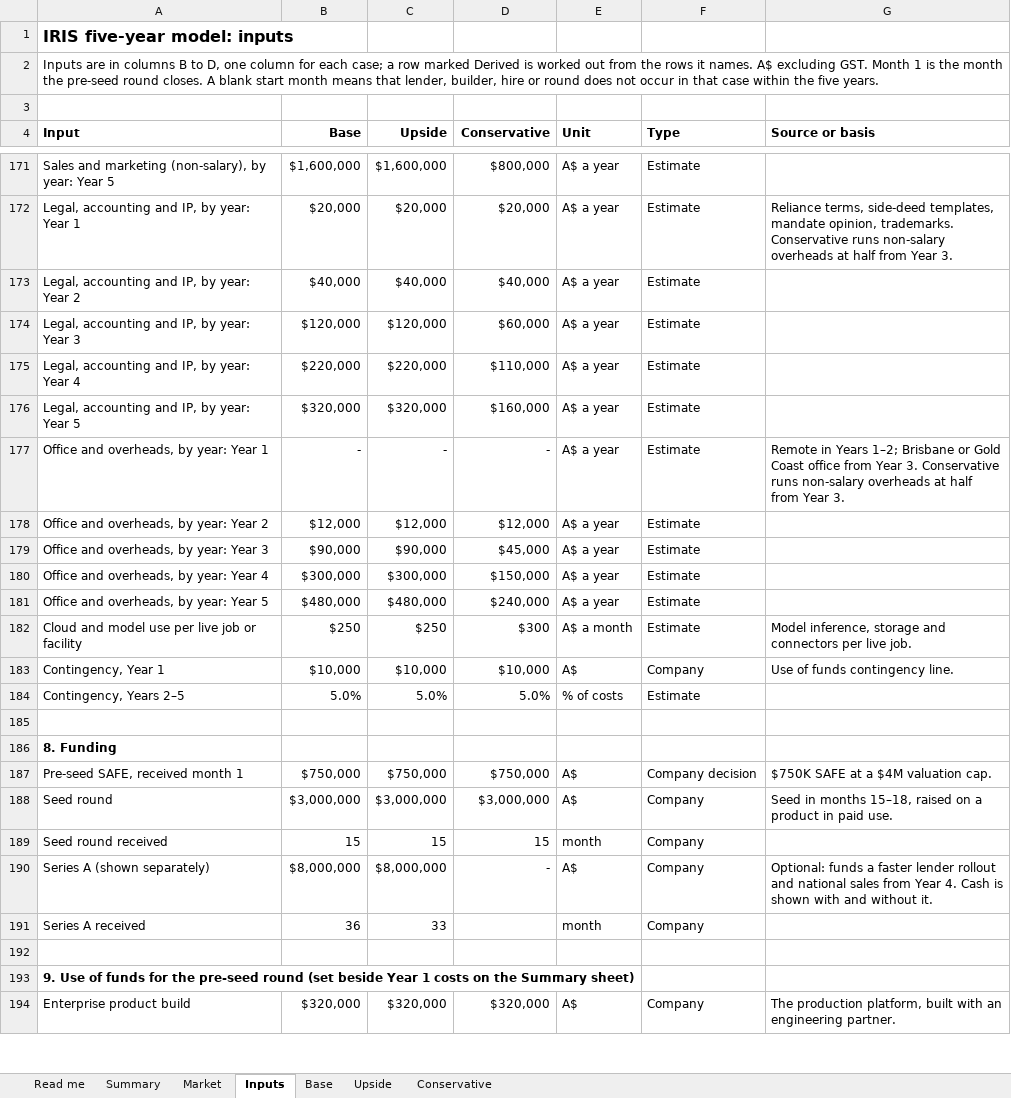
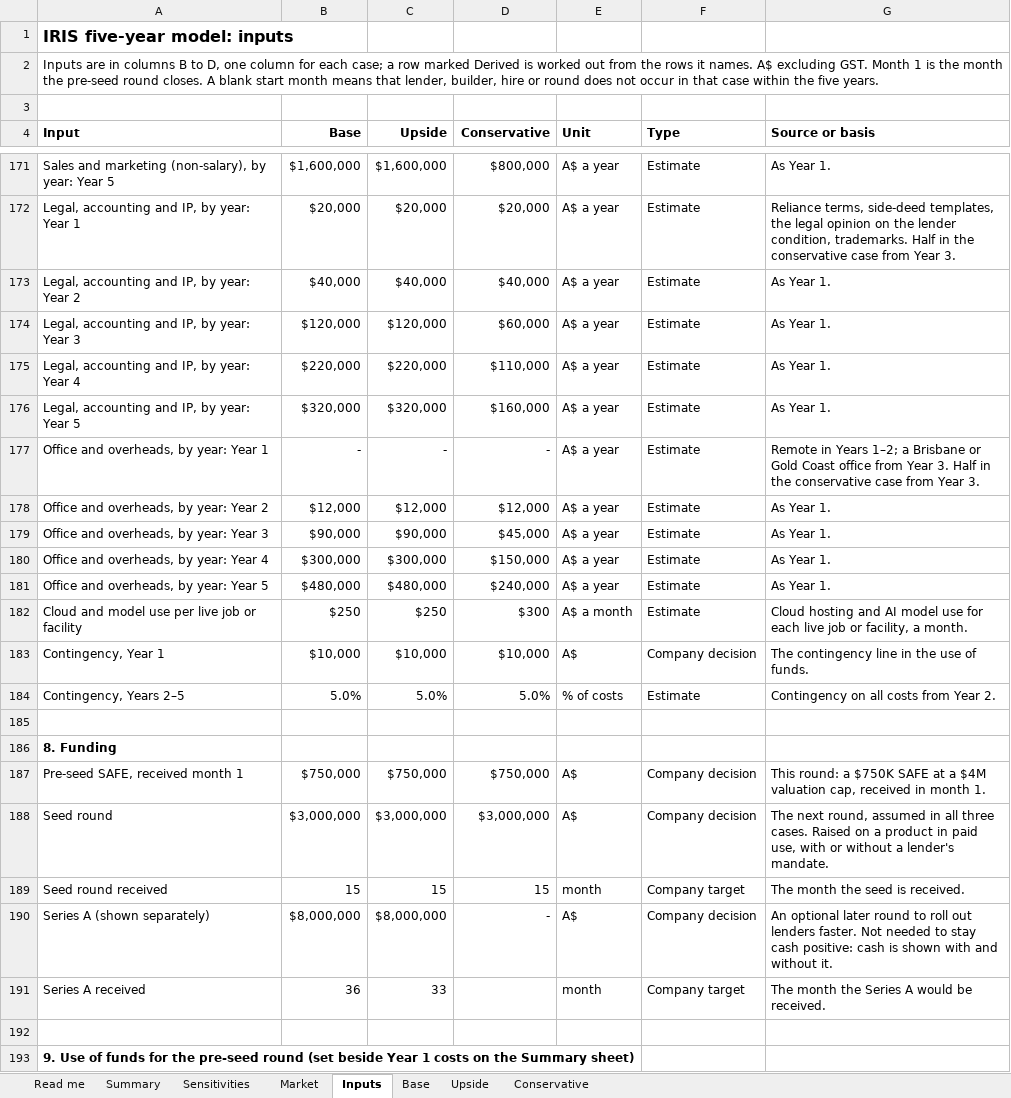
Before and after one commit to IRISPROJECTINTELLIGENCE/IRIS-DECK, an Excel workbook: financial-model/IRIS_model_5y.xlsx, sheet Inputs, drawn as a sheet; only a part is shown, gaps mark what is left out; the shorter side is filled out with more unchanged rows; values as stored, in another font and other column widths than the file's, no borders; the diff covers the shown part only; the diff names each change by its address in the sheet, - before the commit and + after, or states it on an @@ line.

```diff
--- a/financial-model/IRIS_model_5y.xlsx (sheet Inputs)
+++ b/financial-model/IRIS_model_5y.xlsx (sheet Inputs)
+sheet tab: Sensitivities
-G171 (Source or basis): (empty)
+G171 (Source or basis): As Year 1.
-G172 (Source or basis): …side-deed templates, mandate opinion, trademarks. Conservative runs non-salary overheads at half from Year…
+G172 (Source or basis): …side-deed templates, the legal opinion on the lender condition, trademarks. Half in the conservative case from Year…
-G173:G176 (Source or basis): (empty)
+G173:G176 (Source or basis): As Year 1.
-G177 (Source or basis): …Years 1–2; Brisbane or Gold Coast office from Year 3. Conservative runs non-salary overheads at half from Year…
+G177 (Source or basis): …Years 1–2; a Brisbane or Gold Coast office from Year 3. Half in the conservative case from Year…
-G178:G181 (Source or basis): (empty)
+G178:G181 (Source or basis): As Year 1.
-G182 (Source or basis): Model inference, storage and connectors per live job.
+G182 (Source or basis): Cloud hosting and AI model use for each live job or facility, a month.
-F183 (Type): Company
+F183 (Type): Company decision
-G183 (Source or basis): Use of funds contingency line.
+G183 (Source or basis): The contingency line in the use of funds.
-G184 (Source or basis): (empty)
+G184 (Source or basis): Contingency on all costs from Year 2.
-G187 (Source or basis): $750K SAFE at a $4M valuation cap.
+G187 (Source or basis): This round: a $750K SAFE at a $4M valuation cap, received in month 1.
-F188 (Type): Company
+F188 (Type): Company decision
-G188 (Source or basis): Seed in months 15–18, raised on a product in paid use.
+G188 (Source or basis): The next round, assumed in all three cases. Raised on a product in paid use, with or without a lender's mandate.
-F189 (Type): Company
+F189 (Type): Company target
-G189 (Source or basis): (empty)
+G189 (Source or basis): The month the seed is received.
-F190 (Type): Company
+F190 (Type): Company decision
-G190 (Source or basis): Optional: funds a faster lender rollout and national sales from Year 4. Cash is shown…
+G190 (Source or basis): An optional later round to roll out lenders faster. Not needed to stay cash positive: cash is shown…
-F191 (Type): Company
+F191 (Type): Company target
-G191 (Source or basis): (empty)
+G191 (Source or basis): The month the Series A would be received.
```
Also changed, not shown: 95 edited cells elsewhere in this sheet, sheet Read me, 6 other files.
